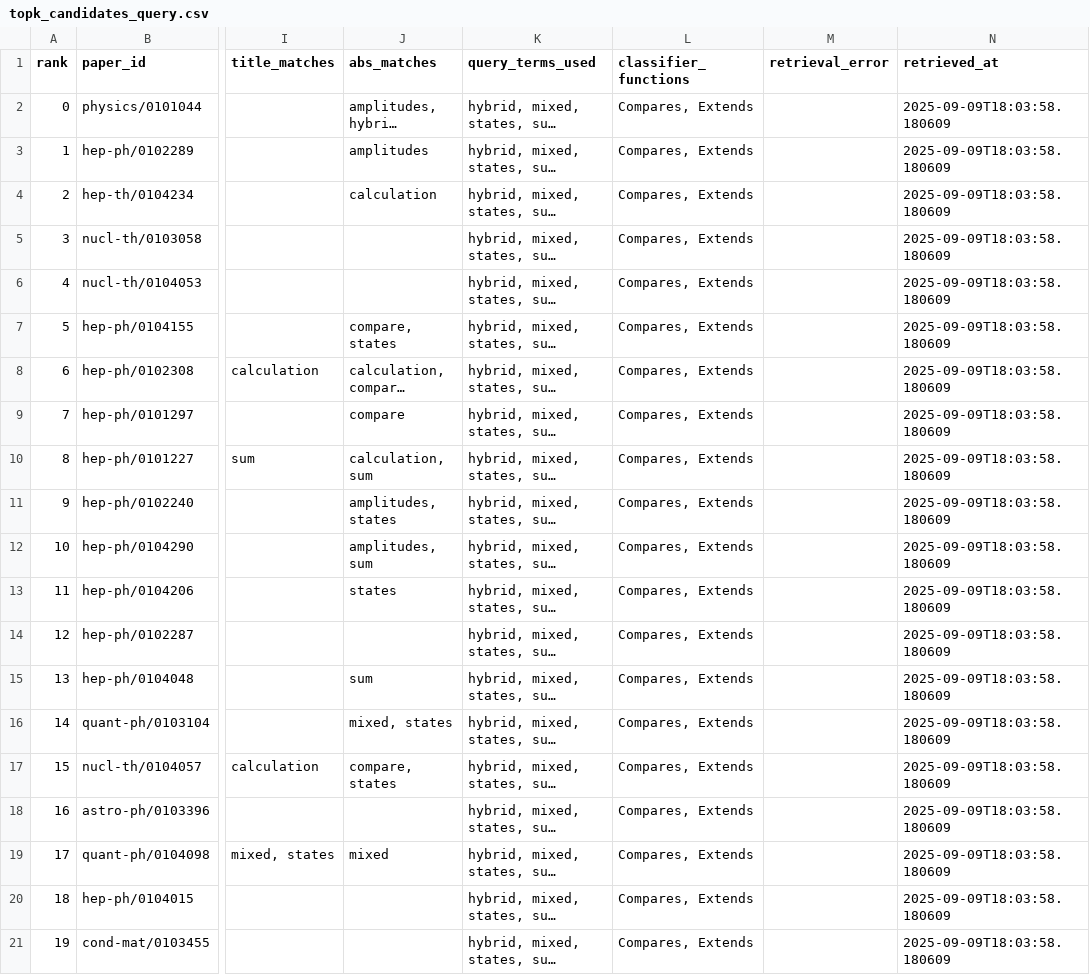
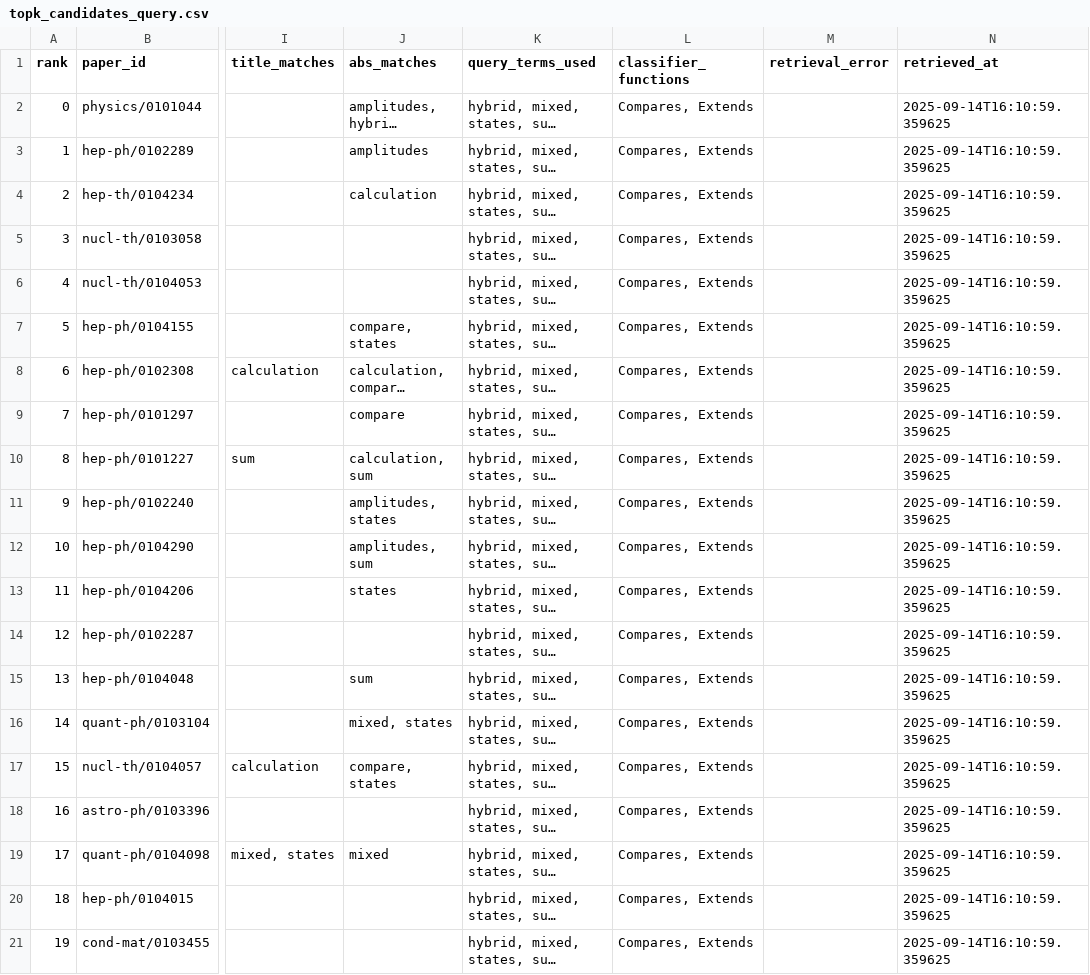
Before and after one commit to anushkajoshi909/function-aware-citation, a CSV file: outputs/topk_candidates_query.csv, drawn as a sheet; only a part is shown, gaps mark what is left out; long unchanged cells end in …; the diff names each change by its address in the sheet, - before the commit and + after, or states it on an @@ line.

Commit message:
topk_changes

```diff
--- a/outputs/topk_candidates_query.csv
+++ b/outputs/topk_candidates_query.csv
-N2:N21 (retrieved_at): 2025-09-09T18:03:58.180609
+N2:N21 (retrieved_at): 2025-09-14T16:10:59.359625
```
Also changed, not shown: 2 other files.
